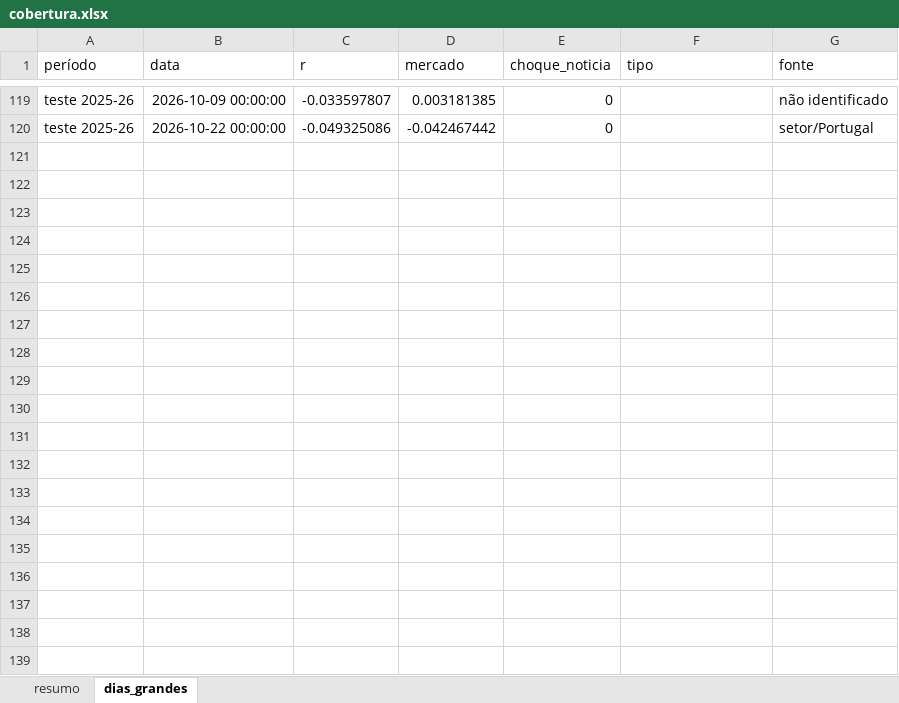
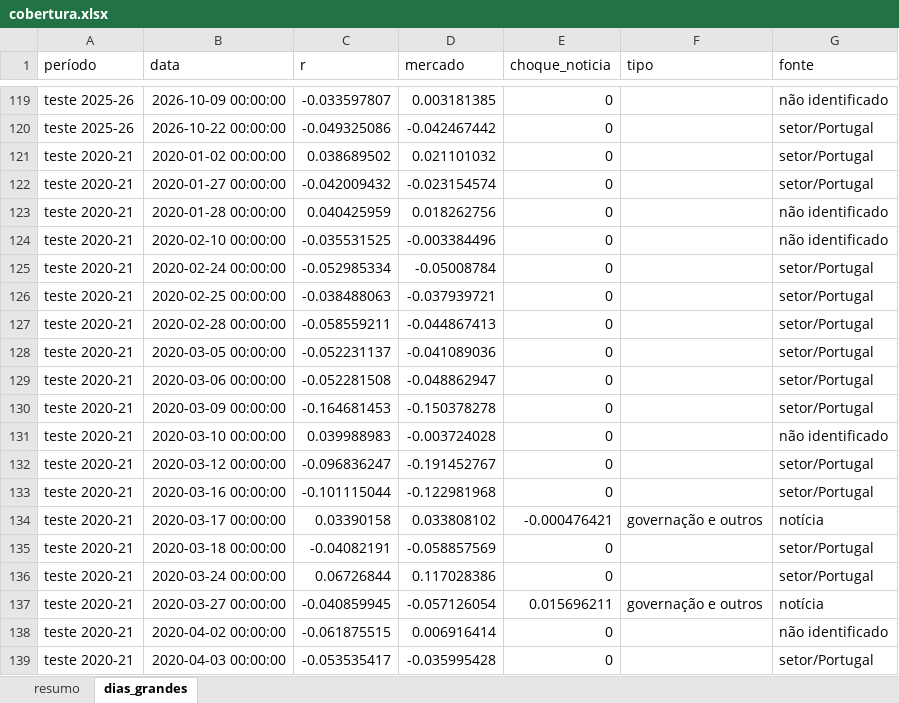
Before and after one commit to miguelleal13/sad-euronext-g2, an Excel workbook: data/processed/cobertura.xlsx, sheet dias_grandes, drawn as a sheet; only a part is shown, gaps mark what is left out; values as stored, in another font and other column widths than the file's, no borders; the diff covers the shown part only; the diff names each change by its address in the sheet, - before the commit and + after, or states it on an @@ line.

Commit message:
João: dados do teste 2020–21

```diff
--- a/data/processed/cobertura.xlsx (sheet dias_grandes)
+++ b/data/processed/cobertura.xlsx (sheet dias_grandes)
+row 121: teste 2020-21 | 2020-01-02 00:00:00 | 0.038689502 | 0.021101032 | 0 |  | setor/Portugal
+row 122: teste 2020-21 | 2020-01-27 00:00:00 | -0.042009432 | -0.023154574 | 0 |  | setor/Portugal
+row 123: teste 2020-21 | 2020-01-28 00:00:00 | 0.040425959 | 0.018262756 | 0 |  | não identificado
+row 124: teste 2020-21 | 2020-02-10 00:00:00 | -0.035531525 | -0.003384496 | 0 |  | não identificado
+row 125: teste 2020-21 | 2020-02-24 00:00:00 | -0.052985334 | -0.05008784 | 0 |  | setor/Portugal
+row 126: teste 2020-21 | 2020-02-25 00:00:00 | -0.038488063 | -0.037939721 | 0 |  | setor/Portugal
+row 127: teste 2020-21 | 2020-02-28 00:00:00 | -0.058559211 | -0.044867413 | 0 |  | setor/Portugal
+row 128: teste 2020-21 | 2020-03-05 00:00:00 | -0.052231137 | -0.041089036 | 0 |  | setor/Portugal
+row 129: teste 2020-21 | 2020-03-06 00:00:00 | -0.052281508 | -0.048862947 | 0 |  | setor/Portugal
+row 130: teste 2020-21 | 2020-03-09 00:00:00 | -0.164681453 | -0.150378278 | 0 |  | setor/Portugal
+row 131: teste 2020-21 | 2020-03-10 00:00:00 | 0.039988983 | -0.003724028 | 0 |  | não identificado
+row 132: teste 2020-21 | 2020-03-12 00:00:00 | -0.096836247 | -0.191452767 | 0 |  | setor/Portugal
+row 133: teste 2020-21 | 2020-03-16 00:00:00 | -0.101115044 | -0.122981968 | 0 |  | setor/Portugal
+row 134: teste 2020-21 | 2020-03-17 00:00:00 | 0.03390158 | 0.033808102 | -0.000476421 | governação e outros | notícia
+row 135: teste 2020-21 | 2020-03-18 00:00:00 | -0.04082191 | -0.058857569 | 0 |  | setor/Portugal
+row 136: teste 2020-21 | 2020-03-24 00:00:00 | 0.06726844 | 0.117028386 | 0 |  | setor/Portugal
+row 137: teste 2020-21 | 2020-03-27 00:00:00 | -0.040859945 | -0.057126054 | 0.015696211 | governação e outros | notícia
+row 138: teste 2020-21 | 2020-04-02 00:00:00 | -0.061875515 | 0.006916414 | 0 |  | não identificado
+row 139: teste 2020-21 | 2020-04-03 00:00:00 | -0.053535417 | -0.035995428 | 0 |  | setor/Portugal
```
Also changed, not shown: 83 added rows elsewhere in this sheet, sheet resumo, 7 other files.
